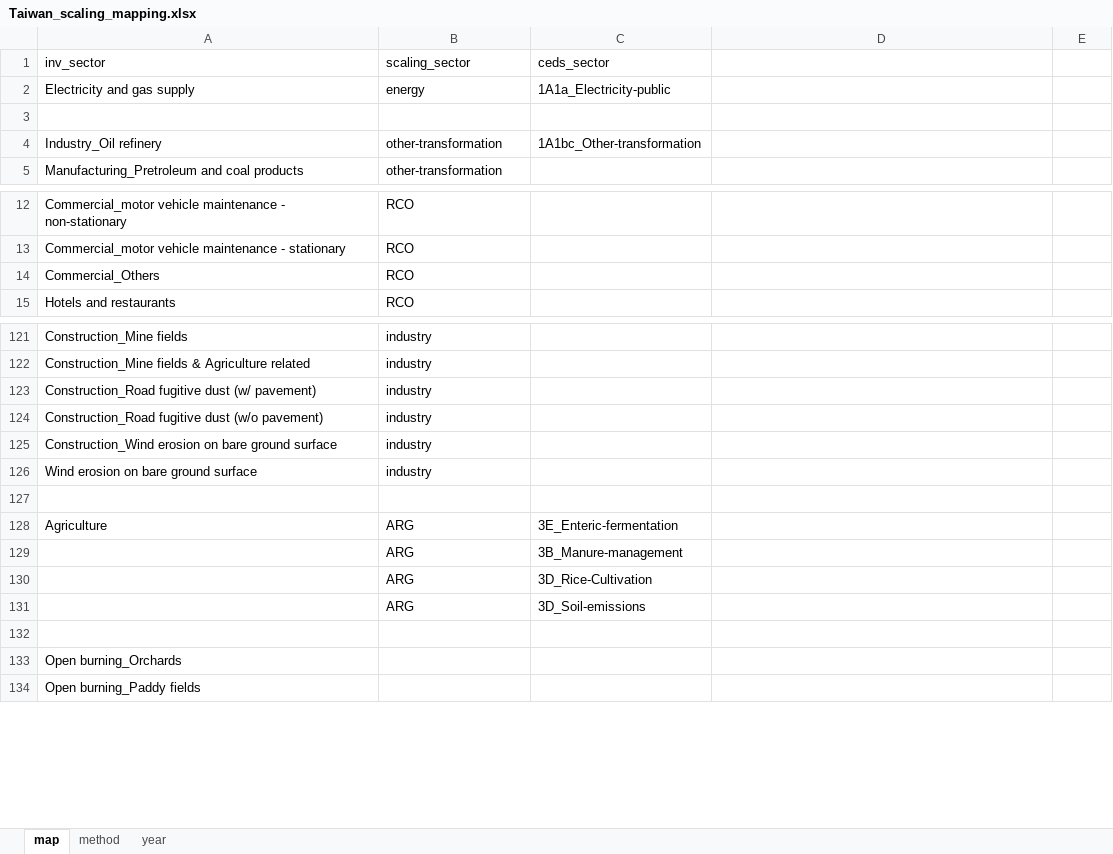
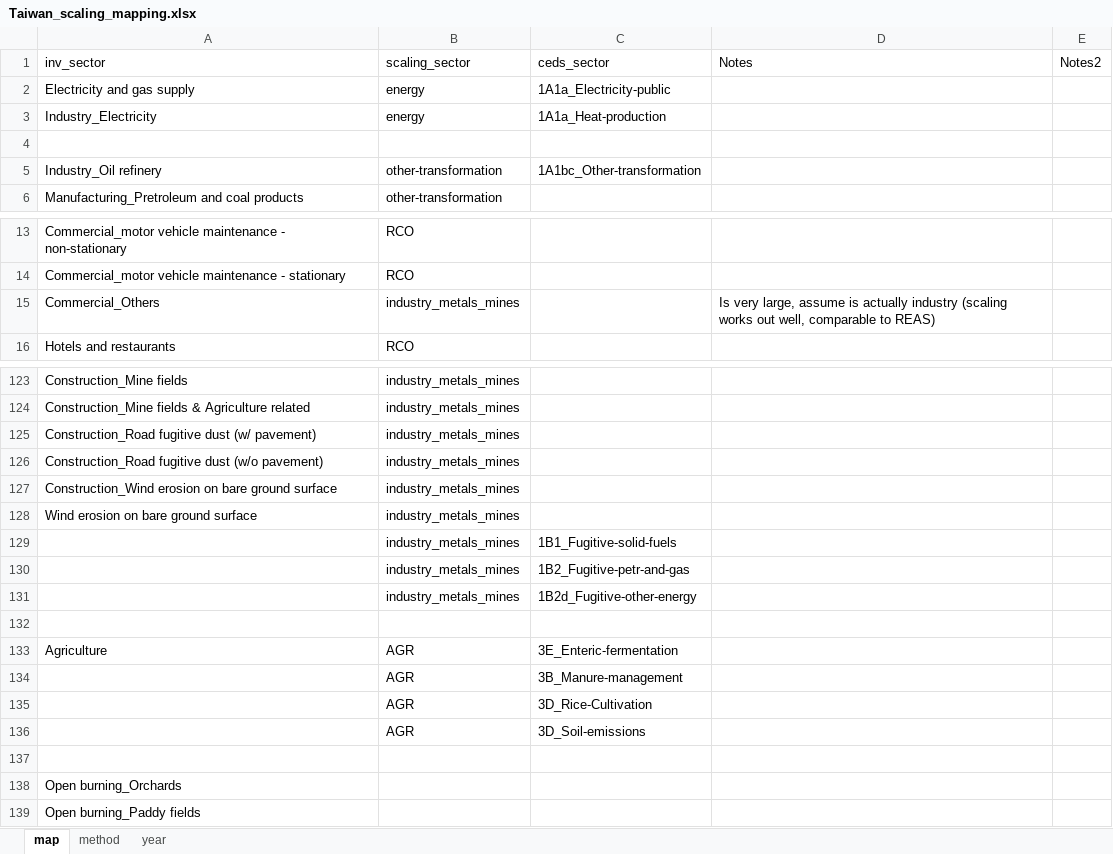
Before and after one commit to JGCRI/CEDS, an Excel workbook: input/mappings/scaling/Taiwan_scaling_mapping.xlsx, sheet map, drawn as a sheet; only a part is shown, gaps mark what is left out; values as stored, in another font and other column widths than the file's, no borders; addresses are those after the commit; the diff covers the shown part only; the diff names each change by its address in the sheet, - before the commit and + after, or states it on an @@ line.

Commit message:
Update AUS and TWN scaling mappings. Remove AUS from UNFCCC scaling.

```diff
--- a/input/mappings/scaling/Taiwan_scaling_mapping.xlsx (sheet map)
+++ b/input/mappings/scaling/Taiwan_scaling_mapping.xlsx (sheet map)
-D1: (empty)
+D1: Notes
-E1: (empty)
+E1: Notes2
+row 3: Industry_Electricity | energy | 1A1a_Heat-production
-B15 (scaling_sector): RCO
+B15 (scaling_sector): industry_metals_mines
-D15 (Notes): (empty)
+D15 (Notes): Is very large, assume is actually industry (scaling works out well, comparable to REAS)
-B123:B128 (scaling_sector): industry
+B123:B128 (scaling_sector): industry_metals_mines
+row 129:  | industry_metals_mines | 1B1_Fugitive-solid-fuels
+row 130:  | industry_metals_mines | 1B2_Fugitive-petr-and-gas
+row 131:  | industry_metals_mines | 1B2d_Fugitive-other-energy
-B133:B136 (scaling_sector): ARG
+B133:B136 (scaling_sector): AGR
```
Also changed, not shown: 12 added rows, 11 removed rows and 63 edited cells elsewhere in this sheet, sheet method, input/mappings/scaling/Australia_scaling_mapping.xlsx, 1 other file.
